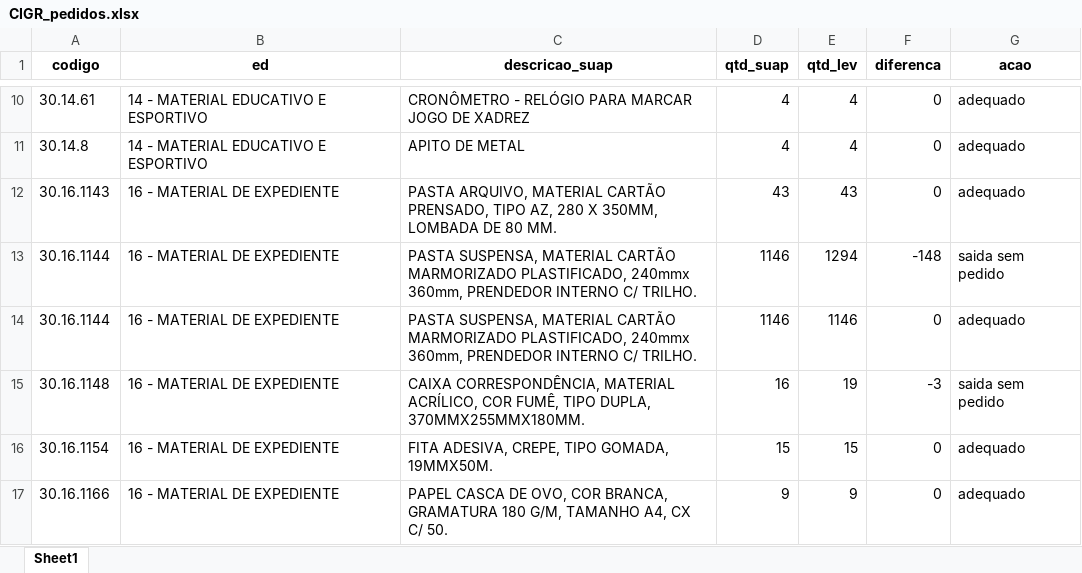
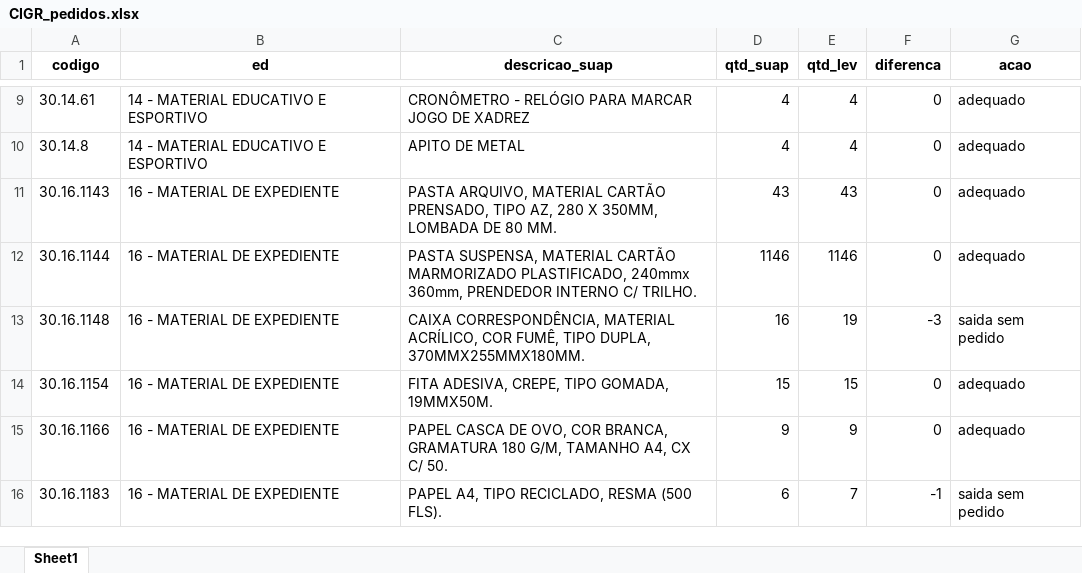
Before and after one commit to ricardoseminsta/automacao_almox, an Excel workbook: consolidacao/pedidos/CIGR_pedidos.xlsx, sheet Sheet1, drawn as a sheet; only a part is shown, gaps mark what is left out; the shorter side is filled out with more unchanged rows; values as stored, in another font and other column widths than the file's, no borders; the diff covers the shown part only; the diff names each change by its address in the sheet, - before the commit and + after, or states it on an @@ line.

```diff
--- a/consolidacao/pedidos/CIGR_pedidos.xlsx (sheet Sheet1)
+++ b/consolidacao/pedidos/CIGR_pedidos.xlsx (sheet Sheet1)
-row 13: 30.16.1144 | 16 - MATERIAL DE EXPEDIENTE | PASTA SUSPENSA, MATERIAL CARTÃO MARMORIZADO PLASTIFICADO, 240mmx 360mm, PRENDEDOR INTERNO C/ TRILHO. | 1146 | 1294 | -148 | saida sem pedido
```
Also changed, not shown: 10 removed rows elsewhere in this sheet, consolidacao/CIGR_consolidacao.xlsx, 2 other files.
